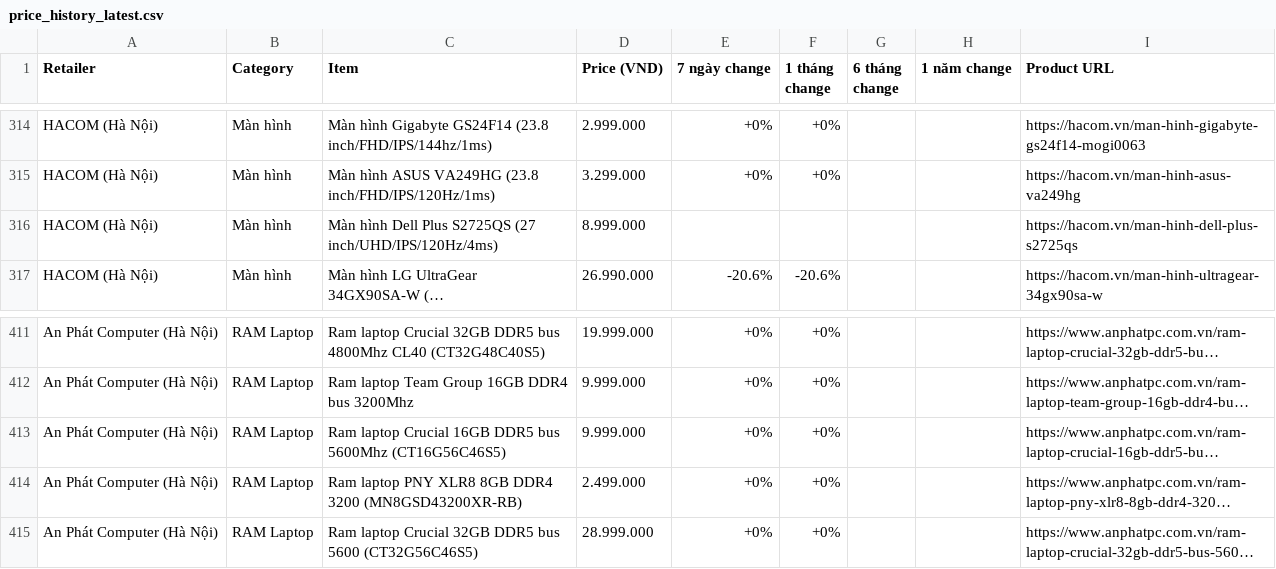
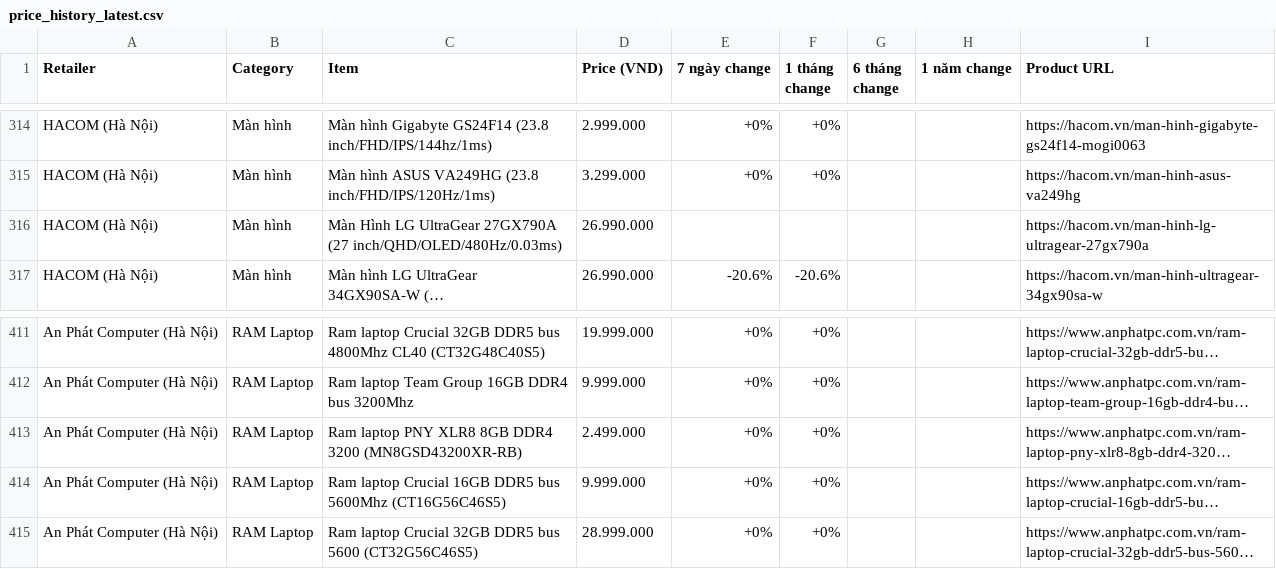
Before and after one commit to tuongphanbase-stack/tech-price-mailer, a CSV file: docs/price_history_latest.csv, drawn as a sheet; only a part is shown, gaps mark what is left out; long unchanged cells end in …; the diff names each change by its address in the sheet, - before the commit and + after, or states it on an @@ line.

```diff
--- a/docs/price_history_latest.csv
+++ b/docs/price_history_latest.csv
-C316 (Item): Màn hình Dell Plus S2725QS (27 inch/UHD/IPS/120Hz/4ms)
+C316 (Item): Màn Hình LG UltraGear 27GX790A (27 inch/QHD/OLED/480Hz/0.03ms)
-D316 (Price (VND)): 8.999.000
+D316 (Price (VND)): 26.990.000
-I316 (Product URL): https://hacom.vn/man-hinh-dell-plus-s2725qs
+I316 (Product URL): https://hacom.vn/man-hinh-lg-ultragear-27gx790a
@@ row 414 moved to row 413: An Phát Computer (Hà Nội) @@
```
Also changed, not shown: 3 other files.
